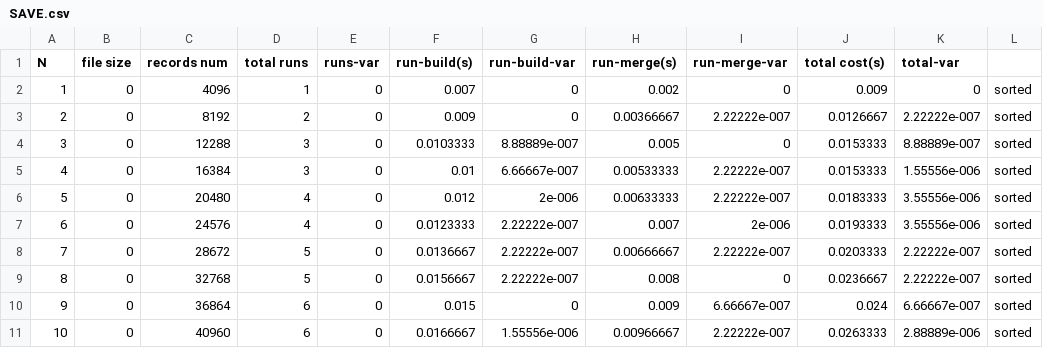
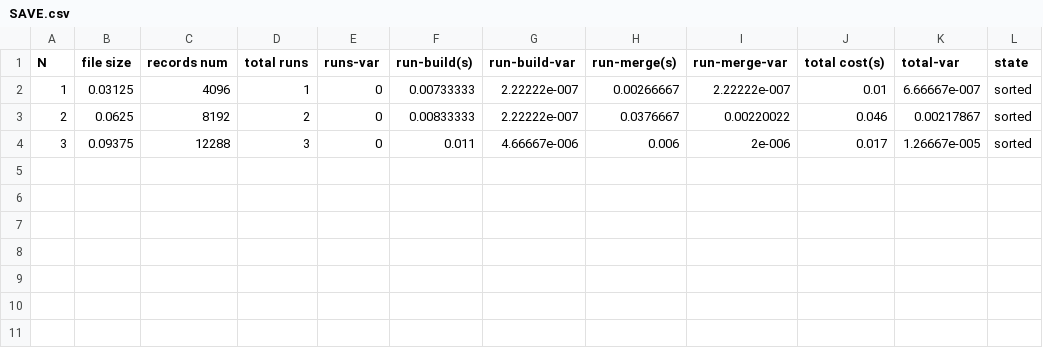
Before and after one commit to Herixth/External-sorting, a CSV file: SAVE.csv, drawn as a sheet.

```diff
--- a/SAVE.csv
+++ b/SAVE.csv
@@ -1,11 +1,4 @@
-N,file size,records num,total runs,runs-var,run-build(s),run-build-var,run-merge(s),run-merge-var,total cost(s),total-var
-1,0,4096,1,0,0.007,0,0.002,0,0.009,0,sorted
-2,0,8192,2,0,0.009,0,0.00366667,2.22222e-007,0.0126667,2.22222e-007,sorted
-3,0,12288,3,0,0.0103333,8.88889e-007,0.005,0,0.0153333,8.88889e-007,sorted
-4,0,16384,3,0,0.01,6.66667e-007,0.00533333,2.22222e-007,0.0153333,1.55556e-006,sorted
-5,0,20480,4,0,0.012,2e-006,0.00633333,2.22222e-007,0.0183333,3.55556e-006,sorted
-6,0,24576,4,0,0.0123333,2.22222e-007,0.007,2e-006,0.0193333,3.55556e-006,sorted
-7,0,28672,5,0,0.0136667,2.22222e-007,0.00666667,2.22222e-007,0.0203333,2.22222e-007,sorted
-8,0,32768,5,0,0.0156667,2.22222e-007,0.008,0,0.0236667,2.22222e-007,sorted
-9,0,36864,6,0,0.015,0,0.009,6.66667e-007,0.024,6.66667e-007,sorted
-10,0,40960,6,0,0.0166667,1.55556e-006,0.00966667,2.22222e-007,0.0263333,2.88889e-006,sorted
+N,file size,records num,total runs,runs-var,run-build(s),run-build-var,run-merge(s),run-merge-var,total cost(s),total-var,state
+1,0.03125,4096,1,0,0.00733333,2.22222e-007,0.00266667,2.22222e-007,0.01,6.66667e-007,sorted
+2,0.0625,8192,2,0,0.00833333,2.22222e-007,0.0376667,0.00220022,0.046,0.00217867,sorted
+3,0.09375,12288,3,0,0.011,4.66667e-006,0.006,2e-006,0.017,1.26667e-005,sorted
```
Also changed, not shown: 3 other files.
